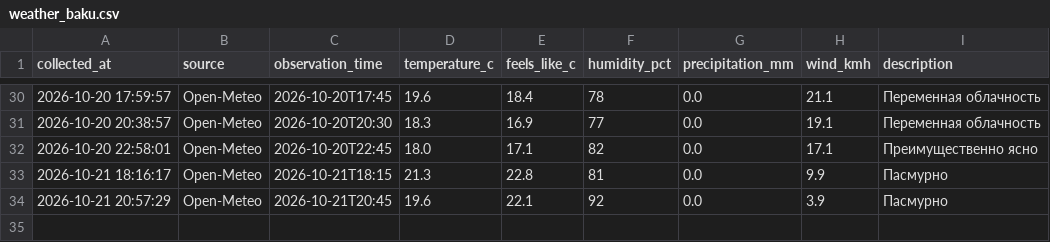
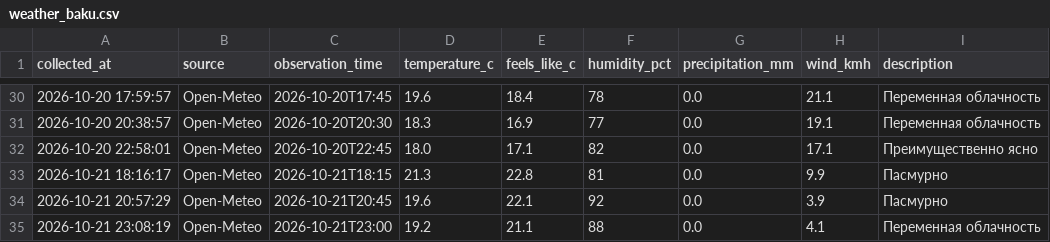
Before and after one commit to islamnasirova-cyber/weather-baku2, a CSV file: weather_baku.csv, drawn as a sheet; only a part is shown, gaps mark what is left out; the diff names each change by its address in the sheet, - before the commit and + after, or states it on an @@ line.

Commit message:
Weather update 2026-10-21 19:08 UTC

```diff
--- a/weather_baku.csv
+++ b/weather_baku.csv
+row 35: 2026-10-21 23:08:19 | Open-Meteo | 2026-10-21T23:00 | 19.2 | 21.1 | 88 | 0.0 | 4.1 | Переменная облачность
```
